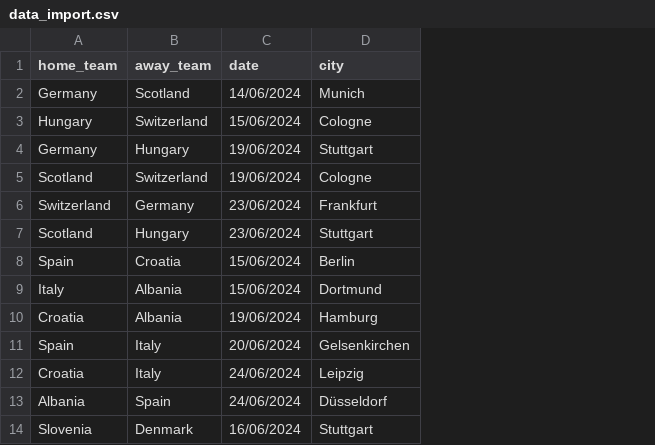
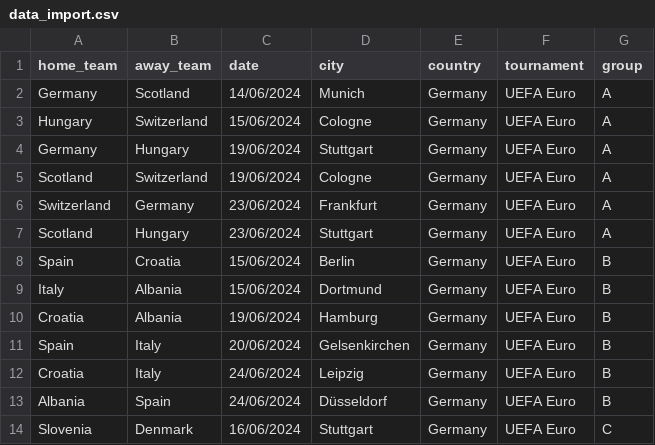
Before and after one commit to Florent-W/Orientation_Projet_IA, a CSV file: python/datas/data_import.csv, drawn as a sheet; only a part is shown; the diff names each change by its address in the sheet, - before the commit and + after, or states it on an @@ line.

Commit message:
Ajout de l'onglet euro et de sa prédiction (affichage et python)

```diff
--- a/python/datas/data_import.csv
+++ b/python/datas/data_import.csv
+column E (country), rows 2-14: all Germany
+column F (tournament), rows 2-14: all UEFA Euro
+column G (group), rows 2-14: A | A | A | A | A | A | B | B | B | B | B | B | C
```
Also changed, not shown: 7 other files.
